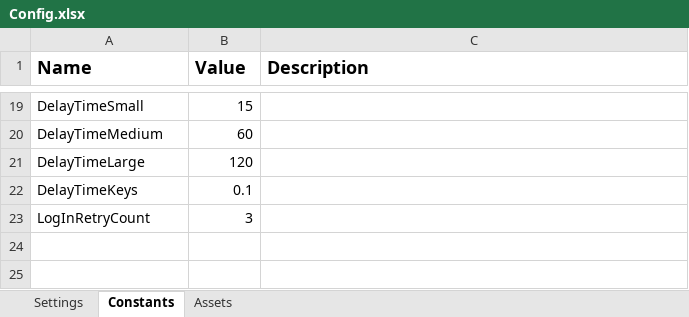
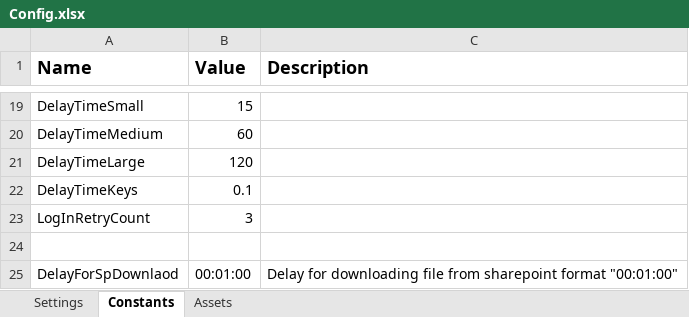
Before and after one commit to ok-omes-escrow/P004_SP002_090_NewHireCommunication_OfferLetterCreation_Dispatcher, an Excel workbook: Data/Config.xlsx, sheet Constants, drawn as a sheet; only a part is shown, gaps mark what is left out; values as stored, in another font and other column widths than the file's, no borders; the diff names each change by its address in the sheet, - before the commit and + after, or states it on an @@ line.

```diff
--- a/Data/Config.xlsx (sheet Constants)
+++ b/Data/Config.xlsx (sheet Constants)
+row 24: (empty)
+row 25: DelayForSpDownlaod | 00:01:00 | Delay for downloading file from sharepoint format "00:01:00"
```
Also changed, not shown: 6 other files.
